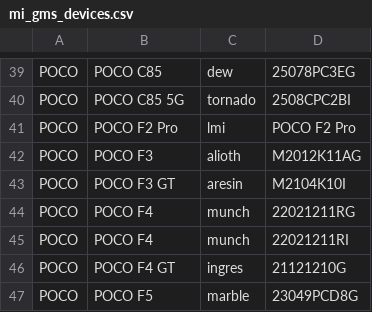
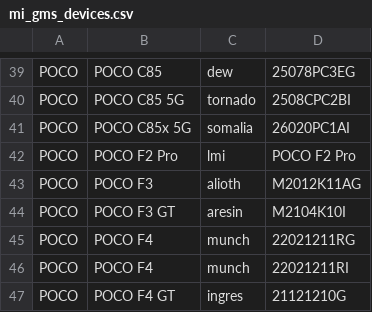
Before and after one commit to parserpp/get_android_data, a CSV file: data/mi_gms_devices.csv, drawn as a sheet; only a part is shown, gaps mark what is left out; the shorter side is filled out with more unchanged rows.

```diff
--- a/data/mi_gms_devices.csv
+++ b/data/mi_gms_devices.csv
@@ -40,2 +40,3 @@ POCO,POCO C85,dew,25078PC3EG
 POCO,POCO C85 5G,tornado,2508CPC2BI
+POCO,POCO C85x 5G,somalia,26020PC1AI
 POCO,POCO F2 Pro,lmi,POCO F2 Pro
```
